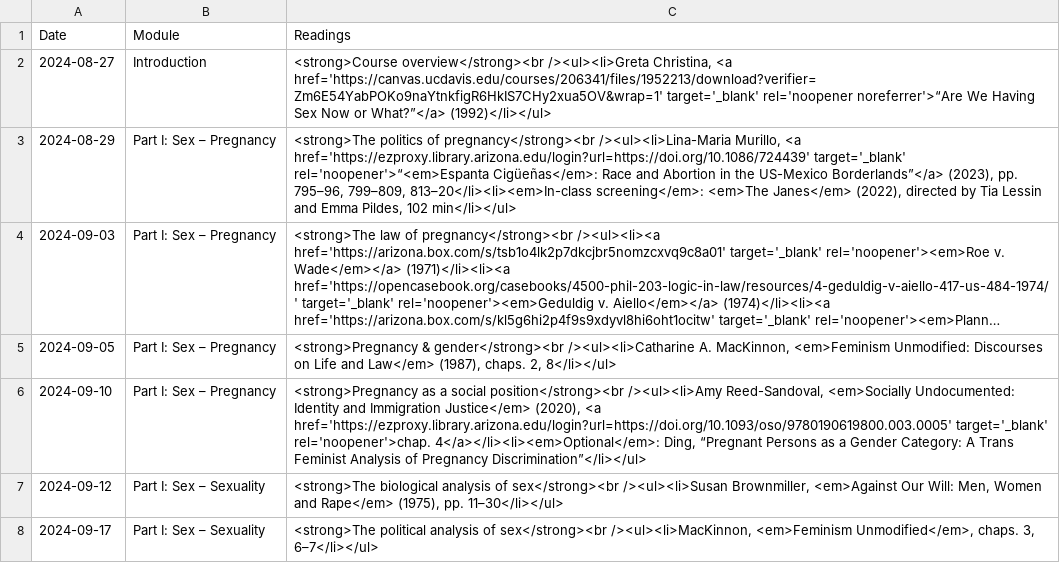
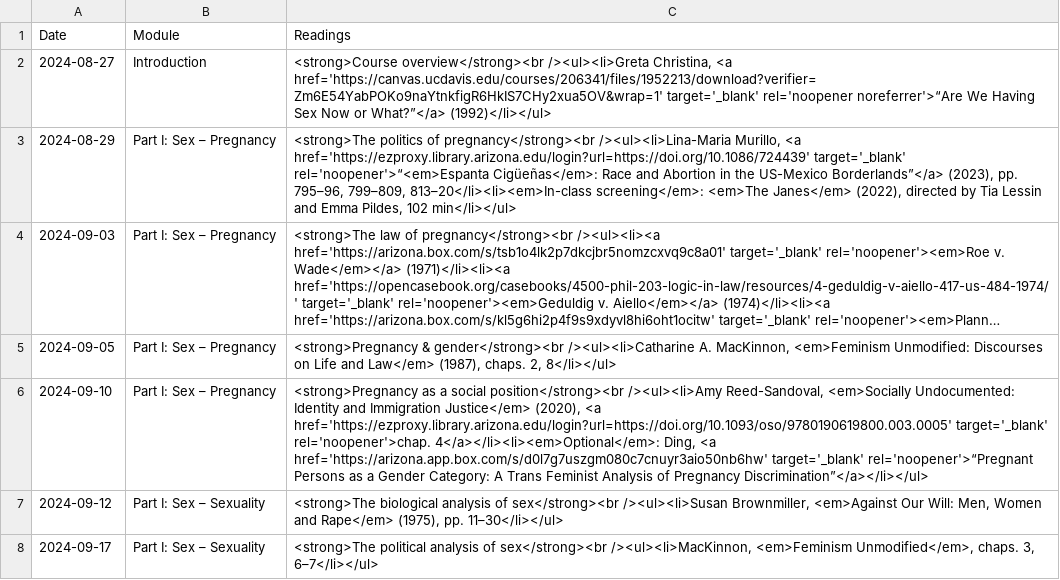
Before and after one commit to dingherself/130, a CSV file: _data/schedule.csv, drawn as a sheet; only a part is shown; long unchanged cells end in ….

```diff
--- a/_data/schedule.csv
+++ b/_data/schedule.csv
@@ -5,3 +5,3 @@ Date,Module,Readings
 2024-09-05,"Part I: Sex – Pregnancy","<strong>Pregnancy & gender</strong><br /><ul><li>Catharine A. MacKinnon, <em>Feminism Unmodified: Discourses on Life and Law</em> (1987), chaps. 2, 8</li></ul>"
-2024-09-10,"Part I: Sex – Pregnancy","<strong>Pregnancy as a social position</strong><br /><ul><li>Amy Reed-Sandoval, <em>Socially Undocumented: Identity and Immigration Justice</em> (2020), <a href='https://ezproxy.library.arizona.edu/login?url=https://doi.org/10.1093/oso/9780190619800.003.0005' target='_blank' rel='noopener'>chap. 4</a></li><li><em>Optional</em>: Ding, “Pregnant Persons as a Gender Category: A Trans Feminist Analysis of Pregnancy Discrimination”</li></ul>"
+2024-09-10,"Part I: Sex – Pregnancy","<strong>Pregnancy as a social position</strong><br /><ul><li>Amy Reed-Sandoval, <em>Socially Undocumented: Identity and Immigration Justice</em> (2020), <a href='https://ezproxy.library.arizona.edu/login?url=https://doi.org/10.1093/oso/9780190619800.003.0005' target='_blank' rel='noopener'>chap. 4</a></li><li><em>Optional</em>: Ding, <a href='https://arizona.app.box.com/s/d0l7g7uszgm080c7cnuyr3aio50nb6hw' target='_blank' rel='noopener'>“Pregnant Persons as a Gender Category: A Trans Feminist Analysis of Pregnancy Discrimination”</a></li></ul>"
 2024-09-12,"Part I: Sex – Sexuality","<strong>The biological analysis of sex</strong><br /><ul><li>Susan Brownmiller, <em>Against Our Will: Men, Women and Rape</em> (1975), pp. 11–30</li></ul>"
```
Also changed, not shown: 2 other files.
